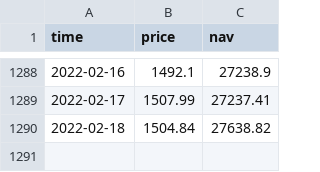
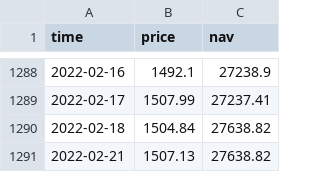
Before and after one commit to hongsonitptit/vnfunds, a CSV file: data/fmarket_nav/VEOF.csv, drawn as a sheet; only a part is shown, gaps mark what is left out; the diff names each change by its address in the sheet, - before the commit and + after, or states it on an @@ line.

Commit message:
Update data

```diff
--- a/data/fmarket_nav/VEOF.csv
+++ b/data/fmarket_nav/VEOF.csv
+row 1291: 2022-02-21 | 1507.13 | 27638.82
```
Also changed, not shown: 12 other files.
